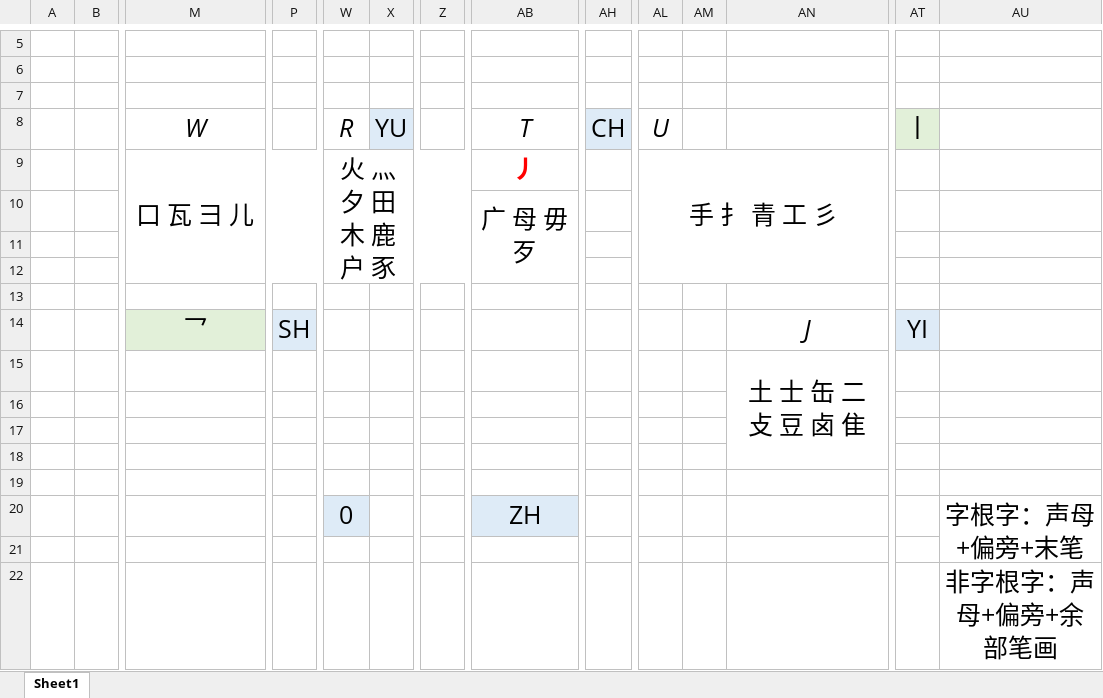
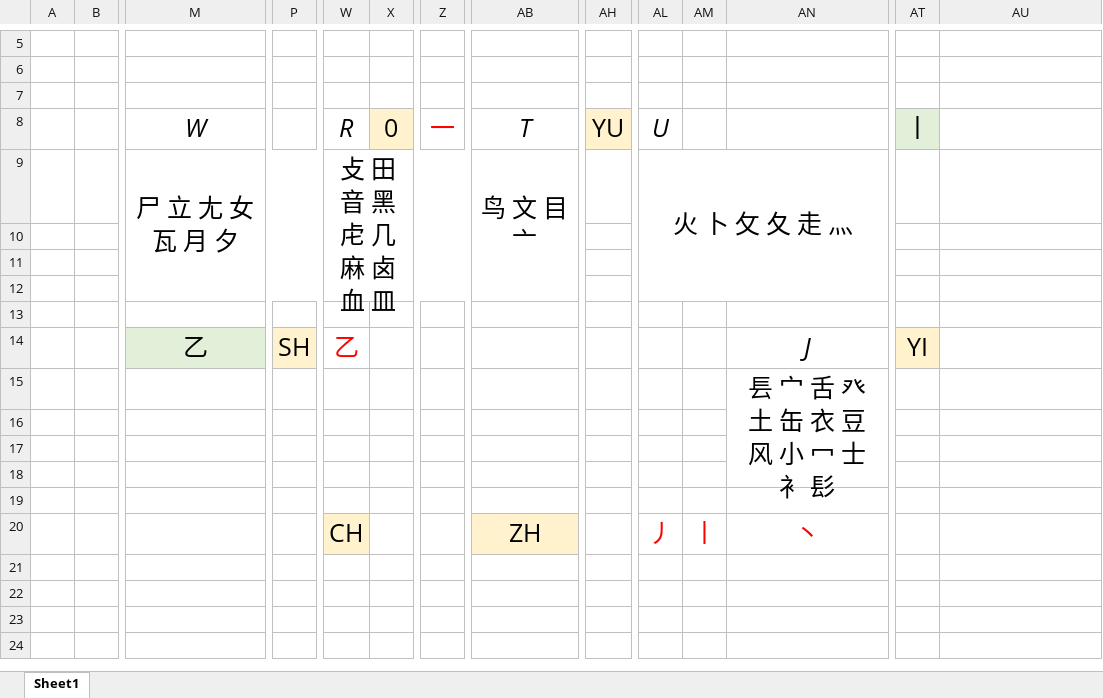
Before and after one commit to champagne-git/lf, an Excel workbook: 字根图.xlsx, sheet Sheet1, drawn as a sheet; only a part is shown, gaps mark what is left out; values as stored, in another font and other column widths than the file's, no borders; charts and pictures not drawn; removed rows and columns are numbered as before the commit, all else as after; rows hold the shown columns only; the diff names each change by its address in the sheet, - before the commit and + after, or states it on an @@ line.

```diff
--- a/字根图.xlsx (sheet Sheet1)
+++ b/字根图.xlsx (sheet Sheet1)
-X8: YU
+X8: 0
-X8 fill: #DEEBF7
+X8 fill: #FFF2CC
-Z8: (empty)
+Z8: 一
-AH8: CH
+AH8: YU
-AH8 fill: #DEEBF7
+AH8 fill: #FFF2CC
-row 9:  |  | 口 瓦 彐 儿 |  | 火 灬 夕 田 木 鹿 户 豕 |  |  | 丿 |  | 手 扌 青 工 彡
-row 10:  |  |  |  |  |  |  | 广 母 毋 歹
+row 9:  |  | 尸 立 尢 女 瓦 月 夕 |  | 攴 田 音 黑 虍 几 麻 卤 血 皿 |  |  | 鸟 文 目 亠 |  | 火 卜 攵 夂 走 灬
+row 13: (empty)
-M14 (W): 乛
+M14 (W): 乙
-P14 fill: #DEEBF7
+P14 fill: #FFF2CC
-W14 (R): (empty)
+W14 (R): 乙
-AT14 fill: #DEEBF7
+AT14 fill: #FFF2CC
-row 15:  |  |  |  |  |  |  |  |  |  |  | 土 士 缶 二 攴 豆 卤 隹
-row 16: (empty)
+row 15:  |  |  |  |  |  |  |  |  |  |  | 镸 宀 舌 癶 土 缶 衣 豆 风 小 冖 士 衤 髟
+row 19: (empty)
-W20 (R): 0
+W20 (R): CH
-W20 fill: #DEEBF7
+W20 fill: #FFF2CC
-AB20 fill: #DEEBF7
+AB20 fill: #FFF2CC
-AL20 (U): (empty)
+AL20 (U): 丿
-AM20: (empty)
+AM20: 丨
-AN20: (empty)
+AN20: 丶
-AU20: 字根字：声母+偏旁+末笔
+AU20: (empty)
-AU20:BA21 merged
-row 21: (empty)
-row 22:  |  |  |  |  |  |  |  |  |  |  |  |  | 非字根字：声母+偏旁+余部笔画
+row 21: (empty)
```
Also changed, not shown: charts or pictures, 11 other files.
